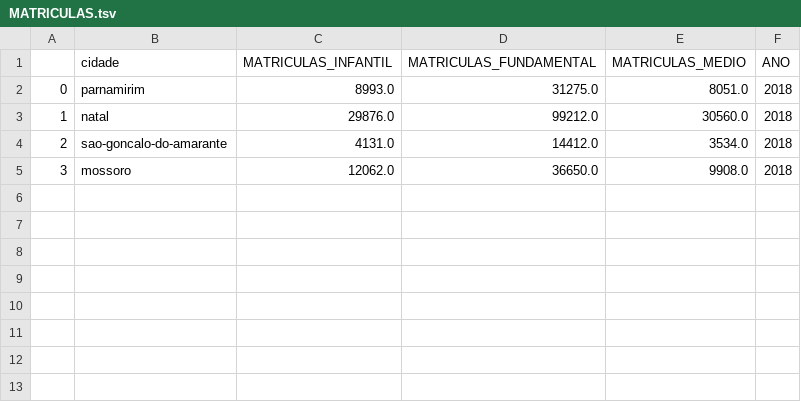
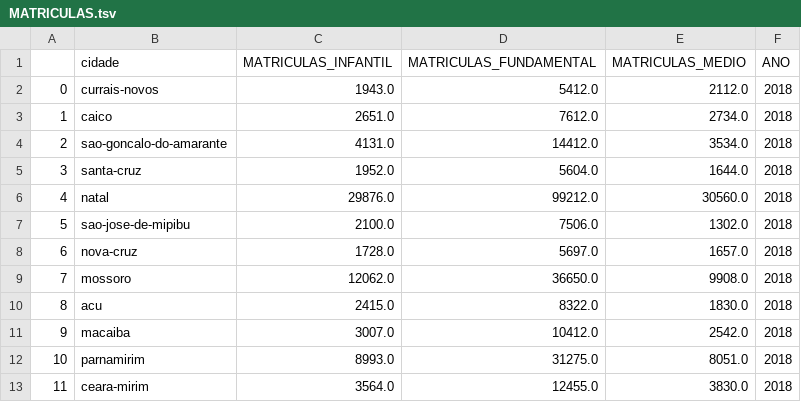
Before and after one commit to pentalpha/analise-cidades-rn, a TSV file: output/city_data/MATRICULAS.tsv, drawn as a sheet.

```diff
--- a/output/city_data/MATRICULAS.tsv
+++ b/output/city_data/MATRICULAS.tsv
@@ -1,5 +1,13 @@
 	cidade	MATRICULAS_INFANTIL	MATRICULAS_FUNDAMENTAL	MATRICULAS_MEDIO	ANO
-0	parnamirim	8993.0	31275.0	8051.0	2018
-1	natal	29876.0	99212.0	30560.0	2018
+0	currais-novos	1943.0	5412.0	2112.0	2018
+1	caico	2651.0	7612.0	2734.0	2018
 2	sao-goncalo-do-amarante	4131.0	14412.0	3534.0	2018
-3	mossoro	12062.0	36650.0	9908.0	2018
+3	santa-cruz	1952.0	5604.0	1644.0	2018
+4	natal	29876.0	99212.0	30560.0	2018
+5	sao-jose-de-mipibu	2100.0	7506.0	1302.0	2018
+6	nova-cruz	1728.0	5697.0	1657.0	2018
+7	mossoro	12062.0	36650.0	9908.0	2018
+8	acu	2415.0	8322.0	1830.0	2018
+9	macaiba	3007.0	10412.0	2542.0	2018
+10	parnamirim	8993.0	31275.0	8051.0	2018
+11	ceara-mirim	3564.0	12455.0	3830.0	2018
```
Also changed, not shown: output/city_data/EDUCACAO.tsv, 4 other files.
